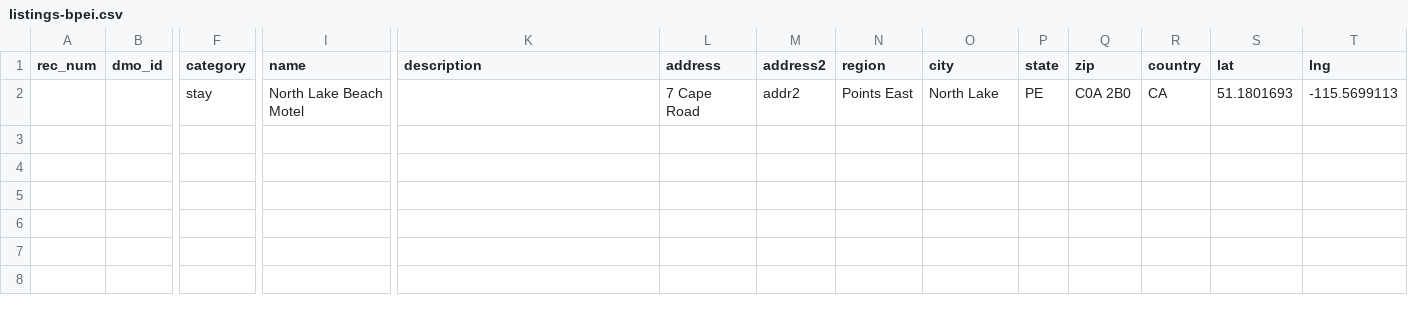
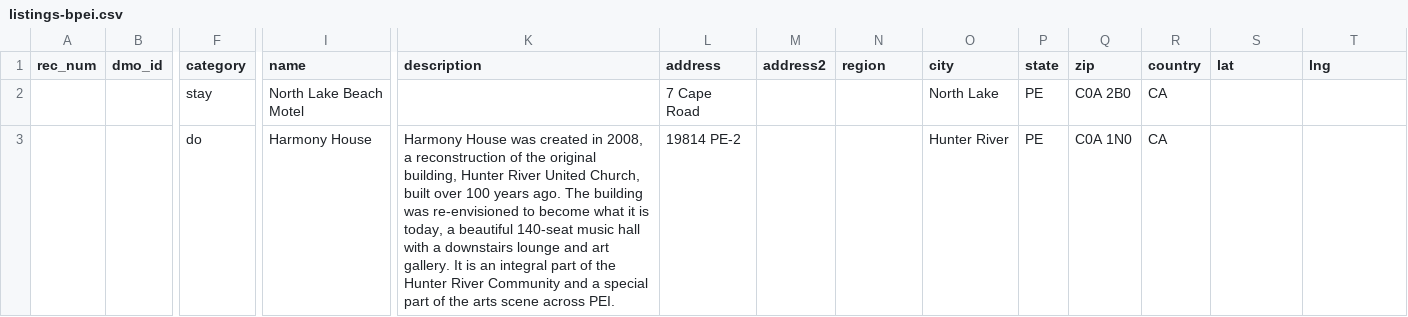
Before and after one commit to reddirt/code, a CSV file: listings-bpei.csv, drawn as a sheet; only a part is shown, gaps mark what is left out; rows hold the shown columns only; the diff names each change by its address in the sheet, - before the commit and + after, or states it on an @@ line.

```diff
--- a/listings-bpei.csv
+++ b/listings-bpei.csv
-M2 (address2): addr2
+M2 (address2): (empty)
-N2 (region): Points East
+N2 (region): (empty)
-S2 (lat): 51.1801693
+S2 (lat): (empty)
-T2 (lng): -115.5699113
+T2 (lng): (empty)
+row 3:  |  | do | Harmony House | Harmony House was created in 2008, a reconstruction of the original building, Hunter River United Church, built over 100 years ago. The building was re-envisioned to become what it is today, a beautiful 140-seat music hall with a downstairs lounge and art gallery. It is an integral part of the Hunter River Community and a special part of the arts scene across PEI. | 19814 PE-2 |  |  | Hunter River | PE | C0A 1N0 | CA
```
Also changed, not shown: 1 other file.
